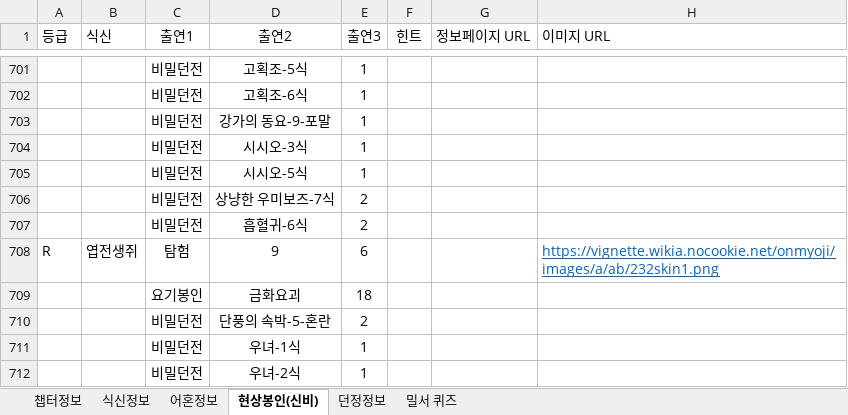
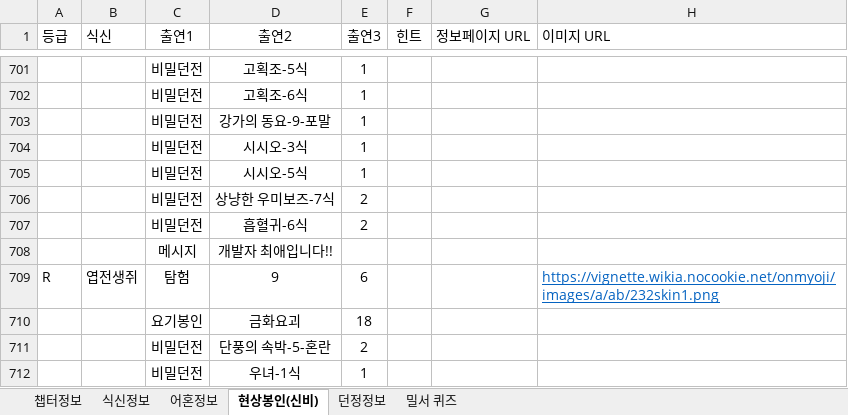
Before and after one commit to devin-sh-kim/onmyoji-bot, an Excel workbook: src/main/resources/onmyoji.xlsx, sheet 현상봉인(신비), drawn as a sheet; only a part is shown, gaps mark what is left out; the shorter side is filled out with more unchanged rows; values as stored, in another font and other column widths than the file's, no borders; conditional formats not drawn; the diff covers the shown part only; the diff names each change by its address in the sheet, - before the commit and + after, or states it on an @@ line.

```diff
--- a/src/main/resources/onmyoji.xlsx (sheet 현상봉인(신비))
+++ b/src/main/resources/onmyoji.xlsx (sheet 현상봉인(신비))
+row 708:  |  | 메시지 | 개발자 최애입니다!!
```
Also changed, not shown: 10 added rows, 2 removed rows and 17 edited cells elsewhere in this sheet, 2 other files.
